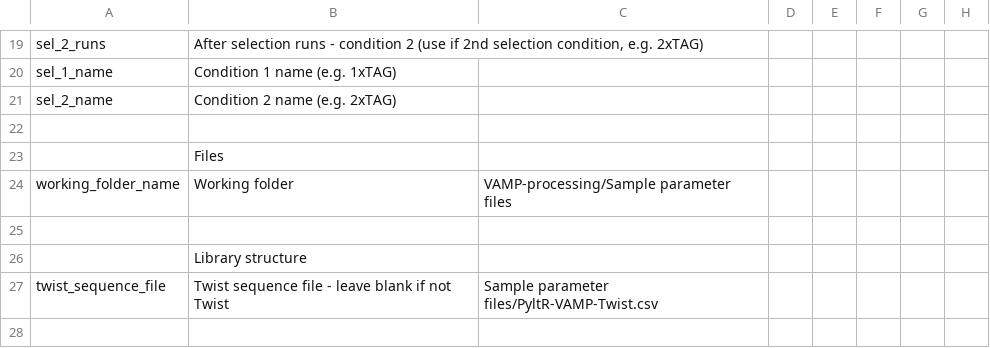
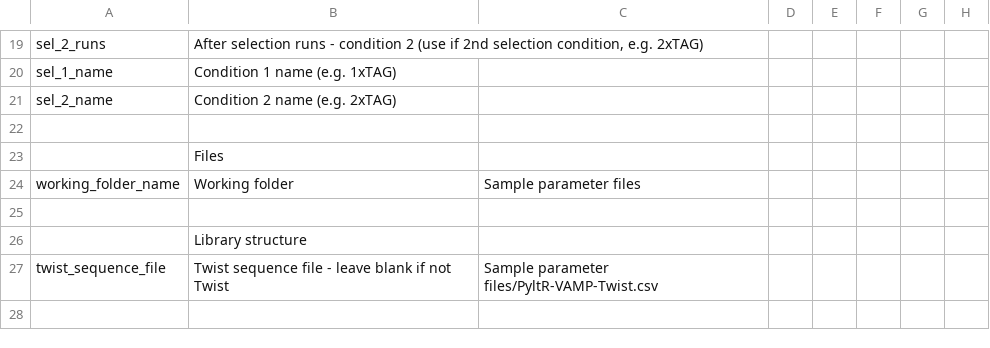
Before and after one commit to Alicewomatsu/VAMP-processing, a CSV file: Sample parameter files/Illumina_processing_parameters_MmPyltR_VAMP.csv, drawn as a sheet; only a part is shown, gaps mark what is left out; the diff names each change by its address in the sheet, - before the commit and + after, or states it on an @@ line.

Commit message:
Update Illumina_processing_parameters_MmPyltR_VAMP.csv

```diff
--- a/Sample parameter files/Illumina_processing_parameters_MmPyltR_VAMP.csv
+++ b/Sample parameter files/Illumina_processing_parameters_MmPyltR_VAMP.csv
-C24: VAMP-processing/Sample parameter files
+C24: Sample parameter files
```
